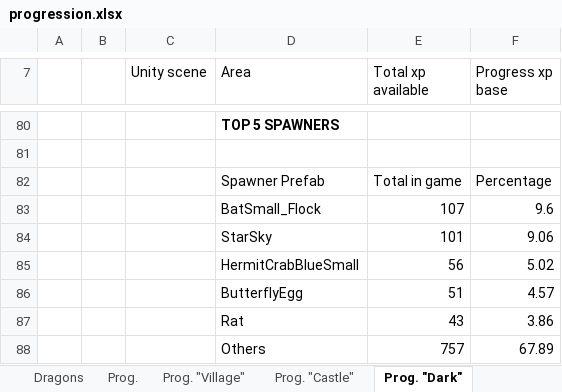
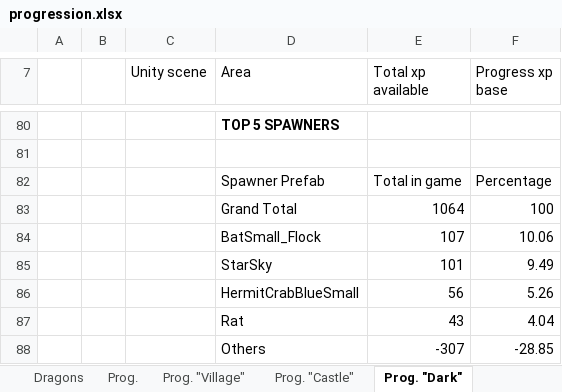
Before and after one commit to nam27062002/hello, an Excel workbook: Docs/Progression/progression.xlsx, sheet Prog. "Dark", drawn as a sheet; only a part is shown, gaps mark what is left out; values as stored, in another font and other column widths than the file's, no borders; charts and pictures and table styles not drawn; removed rows and columns are numbered as before the commit, all else as after; the diff names each change by its address in the sheet, - before the commit and + after, or states it on an @@ line.

```diff
--- a/Docs/Progression/progression.xlsx (sheet Prog. "Dark")
+++ b/Docs/Progression/progression.xlsx (sheet Prog. "Dark")
+row 83:  |  |  | Grand Total | 1064 | 100
-F84 (Progress xp base): 9.6
+F84 (Progress xp base): 10.06
-F85 (Progress xp base): 9.06
+F85 (Progress xp base): 9.49
-F86 (Progress xp base): 5.02
+F86 (Progress xp base): 5.26
-row 86:  |  |  | ButterflyEgg | 51 | 4.57
-F87 (Progress xp base): 3.86
+F87 (Progress xp base): 4.04
-row 88:  |  |  | Others | 757 | 67.89
+row 88:  |  |  | Others | -307 | -28.85
```
Also changed, not shown: sheet DATA_SCENES_UNITY_2, sheet Entities, sheet PROG. SPAWNERS, sheet DATA_SCENES_UNITY_1, sheet Prog., sheet Prog. "Castle", 2 more sheets, formulas that keep their value, charts or pictures, Docs/Content/HungryDragonContent_Gameplay.xlsx, 3 other files.
